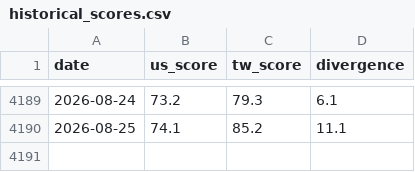
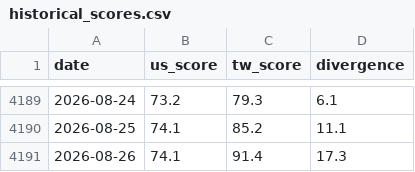
Before and after one commit to cbosiang/moodring, a CSV file: data/historical_scores.csv, drawn as a sheet; only a part is shown, gaps mark what is left out.

```diff
--- a/data/historical_scores.csv
+++ b/data/historical_scores.csv
@@ -4190 +4190,2 @@ date,us_score,tw_score,divergence
 2026-08-25,74.1,85.2,11.1
+2026-08-26,74.1,91.4,17.3
```
Also changed, not shown: docs/data/historical_scores.csv, 15 other files.
